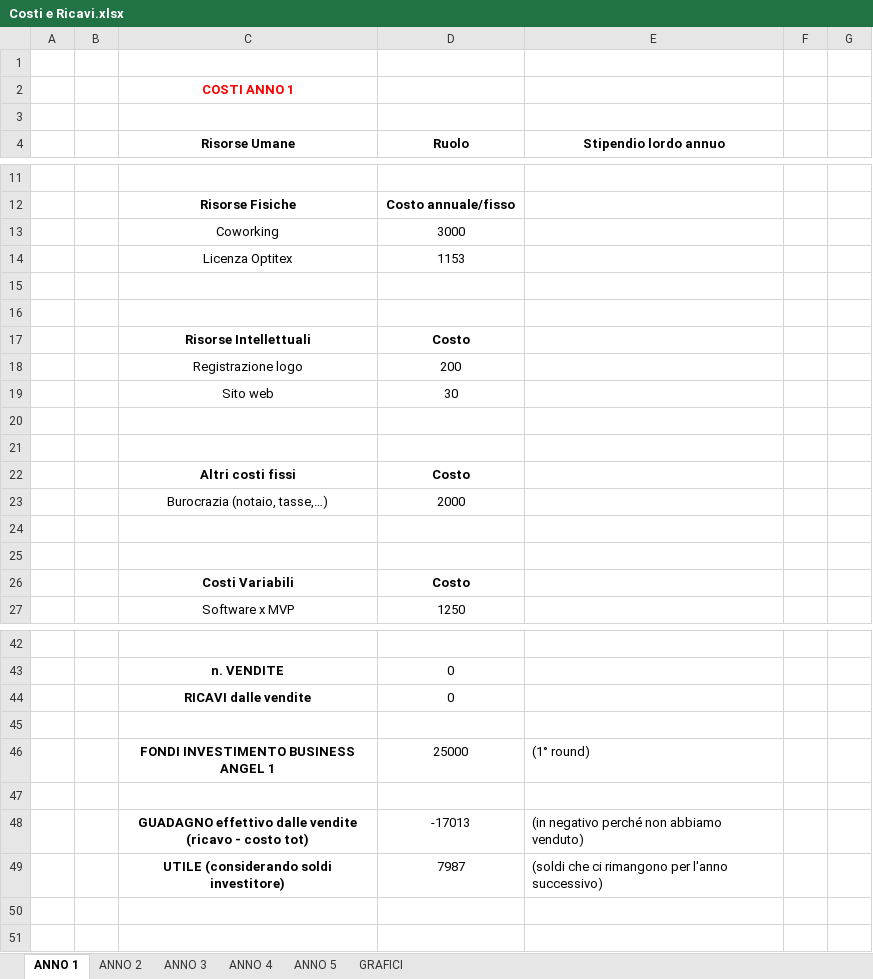
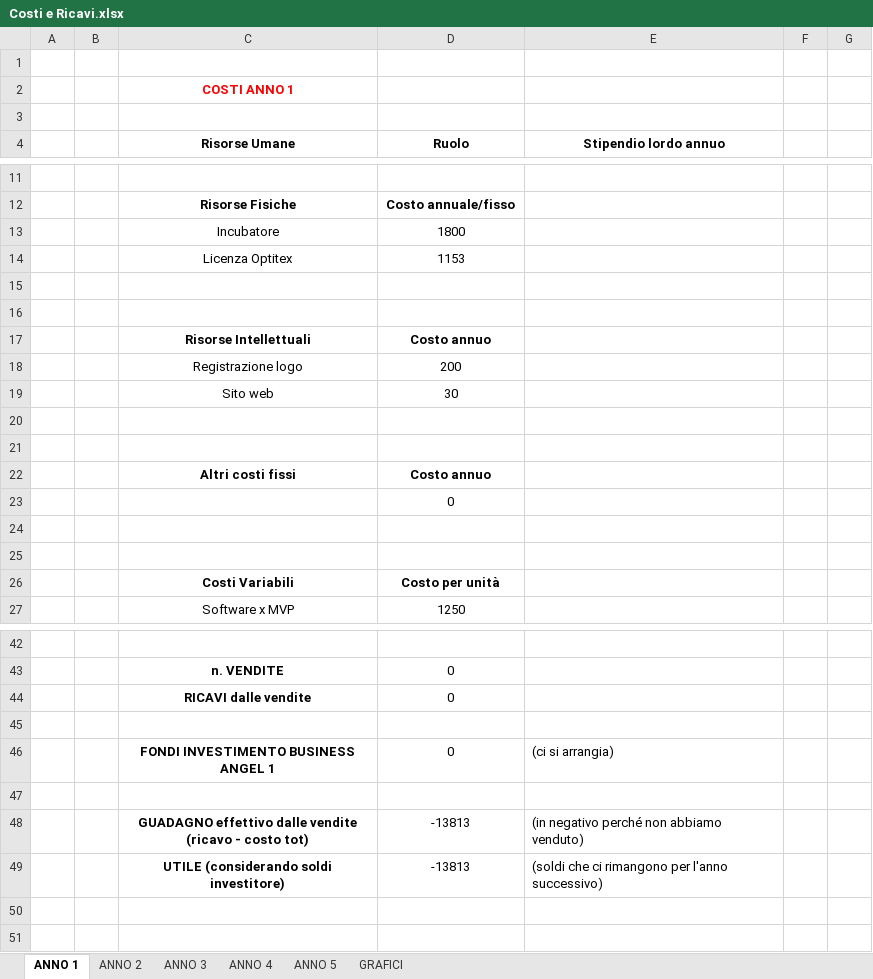
Before and after one commit to gcoro/StartupDesignLab-B-Real, an Excel workbook: Costi e Ricavi.xlsx, sheet ANNO 1, drawn as a sheet; only a part is shown, gaps mark what is left out; values as stored, in another font and other column widths than the file's, no borders; removed rows and columns are numbered as before the commit, all else as after; the diff covers the shown part only; the diff names each change by its address in the sheet, - before the commit and + after, or states it on an @@ line.

```diff
--- a/Costi e Ricavi.xlsx (sheet ANNO 1)
+++ b/Costi e Ricavi.xlsx (sheet ANNO 1)
-row 13:  |  | Coworking | 3000
+row 13:  |  | Incubatore | 1800
-D17 (Ruolo): Costo
+D17 (Ruolo): Costo annuo
-D22 (Ruolo): Costo
+D22 (Ruolo): Costo annuo
-row 23:  |  | Burocrazia (notaio, tasse,…) | 2000
+row 23:  |  |  | 0
-D26 (Ruolo): Costo
+D26 (Ruolo): Costo per unità
-row 46:  |  | FONDI INVESTIMENTO BUSINESS ANGEL 1 | 25000 | (1° round)
+row 46:  |  | FONDI INVESTIMENTO BUSINESS ANGEL 1 | 0 | (ci si arrangia)
-D48 (Ruolo): -17013
+D48 (Ruolo): -13813
-D49 (Ruolo): 7987
+D49 (Ruolo): -13813
```
Also changed, not shown: 3 edited cells elsewhere in this sheet, sheet GRAFICI, sheet ANNO 3, sheet ANNO 2, sheet ANNO 4, sheet ANNO 5, formulas that keep their value, charts or pictures, 1 other file.
